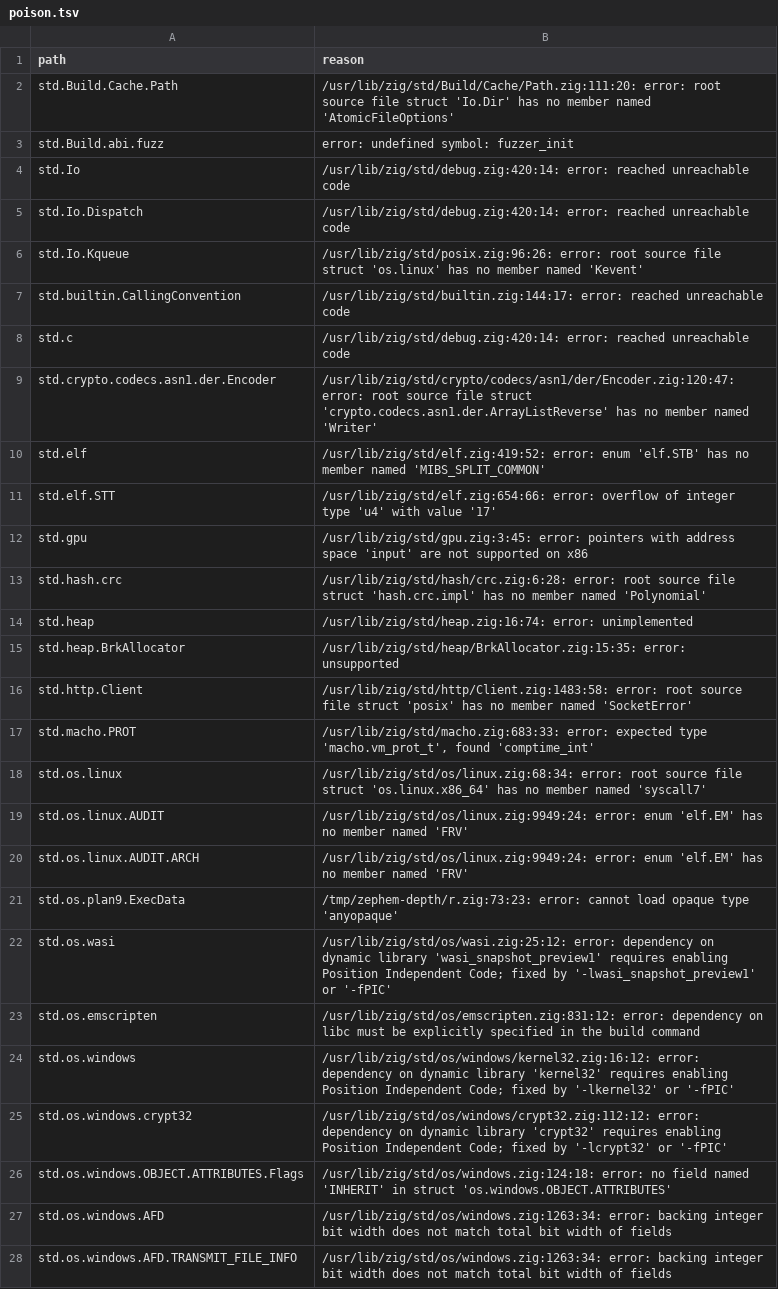
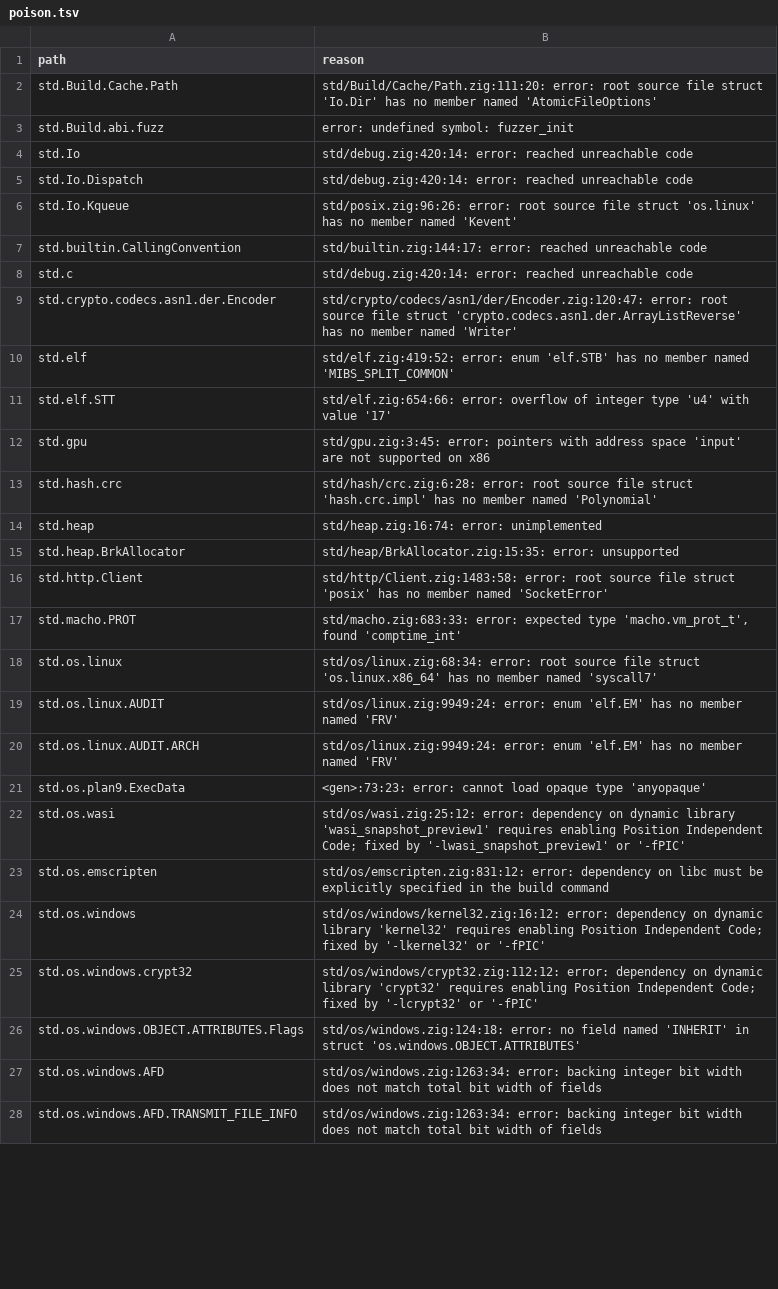
Before and after one commit to AstraLibernis/zephem, a TSV file: data/std/poison.tsv, drawn as a sheet; only a part is shown; the diff covers the shown part only; the diff names each change by its address in the sheet, - before the commit and + after, or states it on an @@ line.

```diff
--- a/data/std/poison.tsv
+++ b/data/std/poison.tsv
-B2 (reason): /usr/lib/zig/std/Build/Cache/Path.zig:111:20: error: root…
+B2 (reason): std/Build/Cache/Path.zig:111:20: error: root…
-B4:B5 (reason): /usr/lib/zig/std/debug.zig:420:14: error: reached…
+B4:B5 (reason): std/debug.zig:420:14: error: reached…
-B6 (reason): /usr/lib/zig/std/posix.zig:96:26: error: root…
+B6 (reason): std/posix.zig:96:26: error: root…
-B7 (reason): /usr/lib/zig/std/builtin.zig:144:17: error: reached…
+B7 (reason): std/builtin.zig:144:17: error: reached…
-B8 (reason): /usr/lib/zig/std/debug.zig:420:14: error: reached…
+B8 (reason): std/debug.zig:420:14: error: reached…
-B9 (reason): /usr/lib/zig/std/crypto/codecs/asn1/der/Encoder.zig:120:47: error: root…
+B9 (reason): std/crypto/codecs/asn1/der/Encoder.zig:120:47: error: root…
-B10 (reason): /usr/lib/zig/std/elf.zig:419:52: error: enum…
+B10 (reason): std/elf.zig:419:52: error: enum…
-B11 (reason): /usr/lib/zig/std/elf.zig:654:66: error: overflow…
+B11 (reason): std/elf.zig:654:66: error: overflow…
-B12 (reason): /usr/lib/zig/std/gpu.zig:3:45: error: pointers…
+B12 (reason): std/gpu.zig:3:45: error: pointers…
-B13 (reason): /usr/lib/zig/std/hash/crc.zig:6:28: error: root…
+B13 (reason): std/hash/crc.zig:6:28: error: root…
-B14 (reason): /usr/lib/zig/std/heap.zig:16:74: error: unimplemented
+B14 (reason): std/heap.zig:16:74: error: unimplemented
-B15 (reason): /usr/lib/zig/std/heap/BrkAllocator.zig:15:35: error: unsupported
+B15 (reason): std/heap/BrkAllocator.zig:15:35: error: unsupported
-B16 (reason): /usr/lib/zig/std/http/Client.zig:1483:58: error: root…
+B16 (reason): std/http/Client.zig:1483:58: error: root…
-B17 (reason): /usr/lib/zig/std/macho.zig:683:33: error: expected…
+B17 (reason): std/macho.zig:683:33: error: expected…
-B18 (reason): /usr/lib/zig/std/os/linux.zig:68:34: error: root…
+B18 (reason): std/os/linux.zig:68:34: error: root…
-B19:B20 (reason): /usr/lib/zig/std/os/linux.zig:9949:24: error: enum…
+B19:B20 (reason): std/os/linux.zig:9949:24: error: enum…
-B21 (reason): /tmp/zephem-depth/r.zig:73:23: error: cannot…
+B21 (reason): <gen>:73:23: error: cannot…
-B22 (reason): /usr/lib/zig/std/os/wasi.zig:25:12: error: dependency…
+B22 (reason): std/os/wasi.zig:25:12: error: dependency…
-B23 (reason): /usr/lib/zig/std/os/emscripten.zig:831:12: error: dependency…
+B23 (reason): std/os/emscripten.zig:831:12: error: dependency…
-B24 (reason): /usr/lib/zig/std/os/windows/kernel32.zig:16:12: error: dependency…
+B24 (reason): std/os/windows/kernel32.zig:16:12: error: dependency…
-B25 (reason): /usr/lib/zig/std/os/windows/crypt32.zig:112:12: error: dependency…
+B25 (reason): std/os/windows/crypt32.zig:112:12: error: dependency…
-B26 (reason): /usr/lib/zig/std/os/windows.zig:124:18: error: no…
+B26 (reason): std/os/windows.zig:124:18: error: no…
-B27:B28 (reason): /usr/lib/zig/std/os/windows.zig:1263:34: error: backing…
+B27:B28 (reason): std/os/windows.zig:1263:34: error: backing…
```
Also changed, not shown: 4 edited cells elsewhere in this file, 12 other files.
